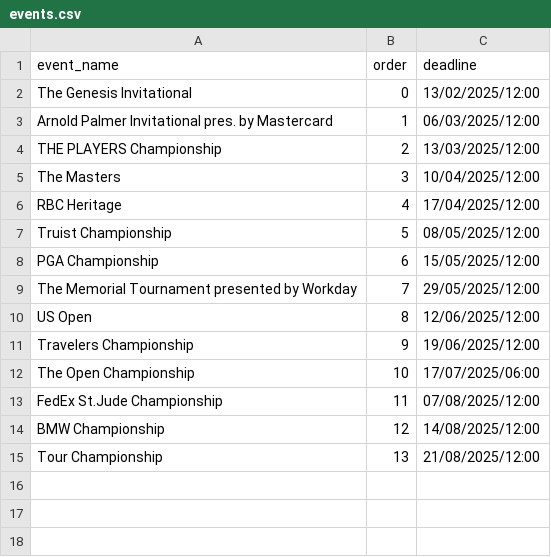
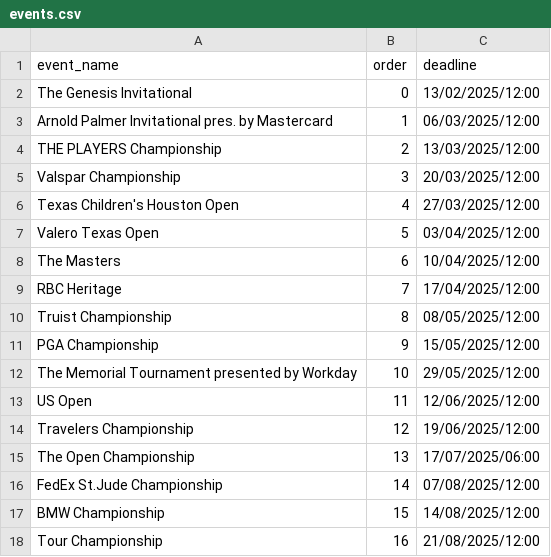
Before and after one commit to kamasi1994/golf_knowledge_game, a CSV file: data/events.csv, drawn as a sheet.

Commit message:
added new previously picked tables and added new tournaments

```diff
--- a/data/events.csv
+++ b/data/events.csv
@@ -4,12 +4,15 @@ Arnold Palmer Invitational pres. by Mastercard,1,06/03/2025/12:00
 THE PLAYERS Championship,2,13/03/2025/12:00
-The Masters,3,10/04/2025/12:00
-RBC Heritage,4,17/04/2025/12:00
-Truist Championship,5,08/05/2025/12:00
-PGA Championship,6,15/05/2025/12:00
-The Memorial Tournament presented by Workday,7,29/05/2025/12:00
-US Open,8,12/06/2025/12:00
-Travelers Championship,9,19/06/2025/12:00
-The Open Championship,10,17/07/2025/06:00
-FedEx St.Jude Championship,11,07/08/2025/12:00
-BMW Championship,12,14/08/2025/12:00
-Tour Championship,13,21/08/2025/12:00
+Valspar Championship,3,20/03/2025/12:00
+Texas Children's Houston Open,4,27/03/2025/12:00
+Valero Texas Open,5,03/04/2025/12:00
+The Masters,6,10/04/2025/12:00
+RBC Heritage,7,17/04/2025/12:00
+Truist Championship,8,08/05/2025/12:00
+PGA Championship,9,15/05/2025/12:00
+The Memorial Tournament presented by Workday,10,29/05/2025/12:00
+US Open,11,12/06/2025/12:00
+Travelers Championship,12,19/06/2025/12:00
+The Open Championship,13,17/07/2025/06:00
+FedEx St.Jude Championship,14,07/08/2025/12:00
+BMW Championship,15,14/08/2025/12:00
+Tour Championship,16,21/08/2025/12:00
```
Also changed, not shown: 1 other file.
